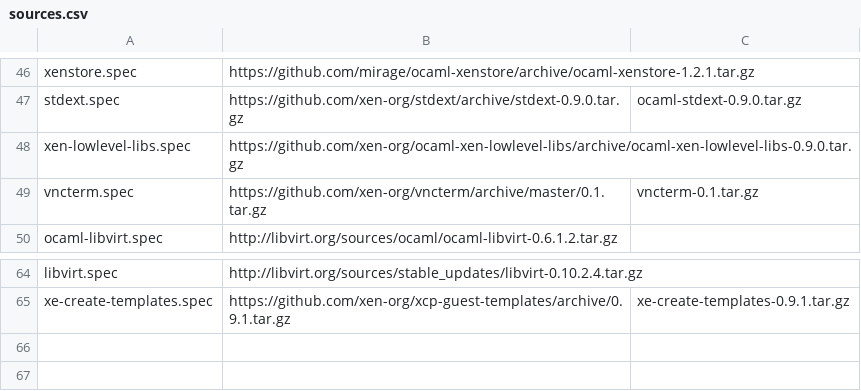
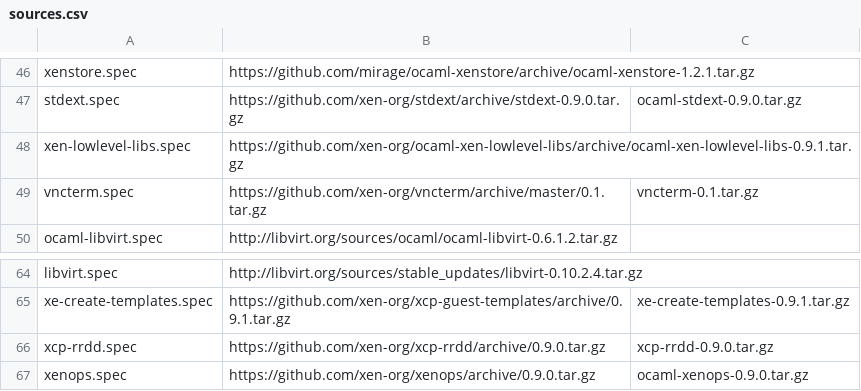
Before and after one commit to xenserver/buildroot, a CSV file: sources.csv, drawn as a sheet; only a part is shown, gaps mark what is left out.

Commit message:
Updates required to add xcp-rrdd 0.9.0.
Signed-off-by: David Scott <dave.scott@eu.citrix.com>

```diff
--- a/sources.csv
+++ b/sources.csv
@@ -47,3 +47,3 @@ xenstore.spec,https://github.com/mirage/ocaml-xenstore/archive/ocaml-xenstore-1.
 stdext.spec,https://github.com/xen-org/stdext/archive/stdext-0.9.0.tar.gz,ocaml-stdext-0.9.0.tar.gz
-xen-lowlevel-libs.spec,https://github.com/xen-org/ocaml-xen-lowlevel-libs/archive/ocaml-xen-lowlevel-libs-0.9.0.tar.gz,
+xen-lowlevel-libs.spec,https://github.com/xen-org/ocaml-xen-lowlevel-libs/archive/ocaml-xen-lowlevel-libs-0.9.1.tar.gz,
 vncterm.spec,https://github.com/xen-org/vncterm/archive/master/0.1.tar.gz,vncterm-0.1.tar.gz
@@ -65 +65,3 @@ libvirt.spec,http://libvirt.org/sources/stable_updates/libvirt-0.10.2.4.tar.gz,
 xe-create-templates.spec,https://github.com/xen-org/xcp-guest-templates/archive/0.9.1.tar.gz,xe-create-templates-0.9.1.tar.gz
+xcp-rrdd.spec,https://github.com/xen-org/xcp-rrdd/archive/0.9.0.tar.gz,xcp-rrdd-0.9.0.tar.gz
+xenops.spec,https://github.com/xen-org/xenops/archive/0.9.0.tar.gz,ocaml-xenops-0.9.0.tar.gz
```
Also changed, not shown: 3 other files.
